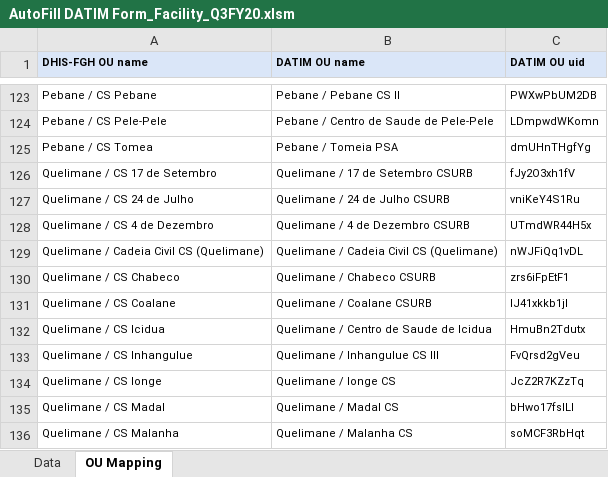
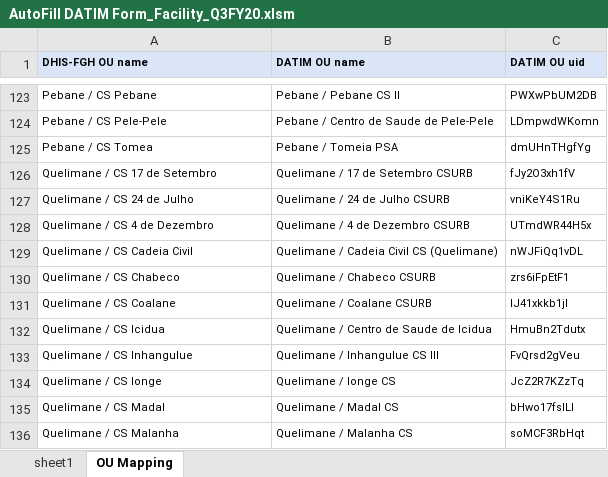
Before and after one commit to csaude/dhis2dhis, an Excel workbook: FY20Q3/AutoFill DATIM Form_Facility_Q3FY20.xlsm, sheet OU Mapping, drawn as a sheet; only a part is shown, gaps mark what is left out; values as stored, in another font and other column widths than the file's, no borders; 1 other sheet too large or unreadable and not compared; the diff names each change by its address in the sheet, - before the commit and + after, or states it on an @@ line.

```diff
--- a/FY20Q3/AutoFill DATIM Form_Facility_Q3FY20.xlsm (sheet OU Mapping)
+++ b/FY20Q3/AutoFill DATIM Form_Facility_Q3FY20.xlsm (sheet OU Mapping)
-sheet tab: Data
+sheet tab: sheet1
-A129 (DHIS-FGH OU name): Quelimane / Cadeia Civil CS (Quelimane)
+A129 (DHIS-FGH OU name): Quelimane / CS Cadeia Civil
```
Also changed, not shown: charts or pictures, 1 other file.
